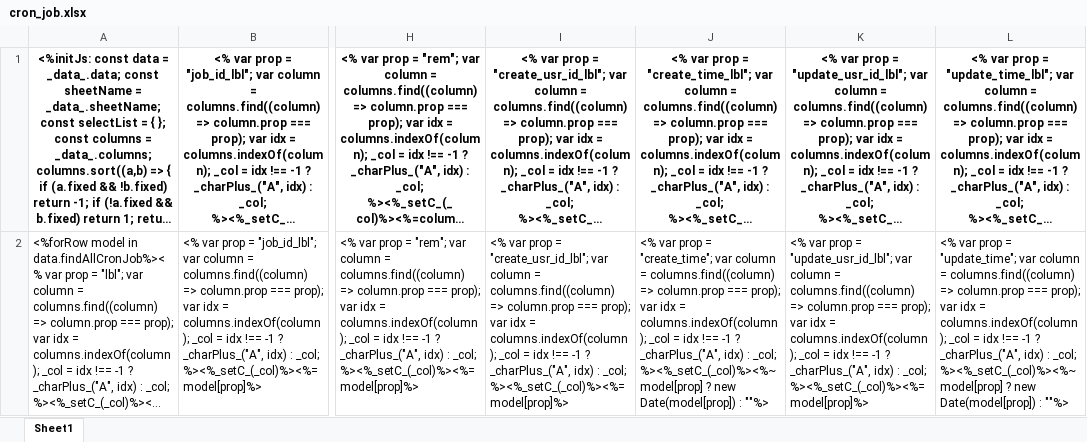
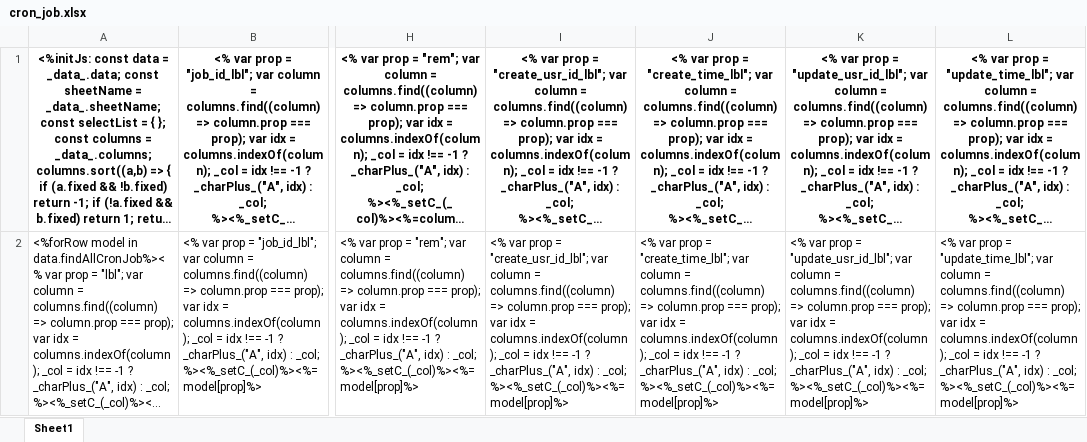
Before and after one commit to sail-sail/nest, an Excel workbook: codegen/__out__/pc/public/excel_template/cron/cron_job.xlsx, sheet Sheet1, drawn as a sheet; only a part is shown, gaps mark what is left out; long unchanged cells end in …; values as stored, in another font and other column widths than the file's, no borders; charts and pictures not drawn; the diff names each change by its address in the sheet, - before the commit and + after, or states it on an @@ line.

```diff
--- a/codegen/__out__/pc/public/excel_template/cron/cron_job.xlsx (sheet Sheet1)
+++ b/codegen/__out__/pc/public/excel_template/cron/cron_job.xlsx (sheet Sheet1)
-J2: …prop = "create_time"; var column = columns.find((column) => column.prop === prop); var idx = columns.indexOf(column); _col = idx !== -1 ? _charPlus_("A", idx) : _col; %><%_setC_(_col)%><%~model[prop] ? new Date(model[prop]) : ""%>
+J2: …prop = "create_time_lbl"; var column = columns.find((column) => column.prop === prop); var idx = columns.indexOf(column); _col = idx !== -1 ? _charPlus_("A", idx) : _col; %><%_setC_(_col)%><%=model[prop]%>
-L2: …prop = "update_time"; var column = columns.find((column) => column.prop === prop); var idx = columns.indexOf(column); _col = idx !== -1 ? _charPlus_("A", idx) : _col; %><%_setC_(_col)%><%~model[prop] ? new Date(model[prop]) : ""%>
+L2: …prop = "update_time_lbl"; var column = columns.find((column) => column.prop === prop); var idx = columns.indexOf(column); _col = idx !== -1 ? _charPlus_("A", idx) : _col; %><%_setC_(_col)%><%=model[prop]%>
```
Also changed, not shown: charts or pictures, codegen/__out__/pc/public/excel_template/cron/cron_job_log.xlsx, codegen/__out__/pc/public/excel_template/cron/cron_job_log_detail.xlsx, 45 other files.
